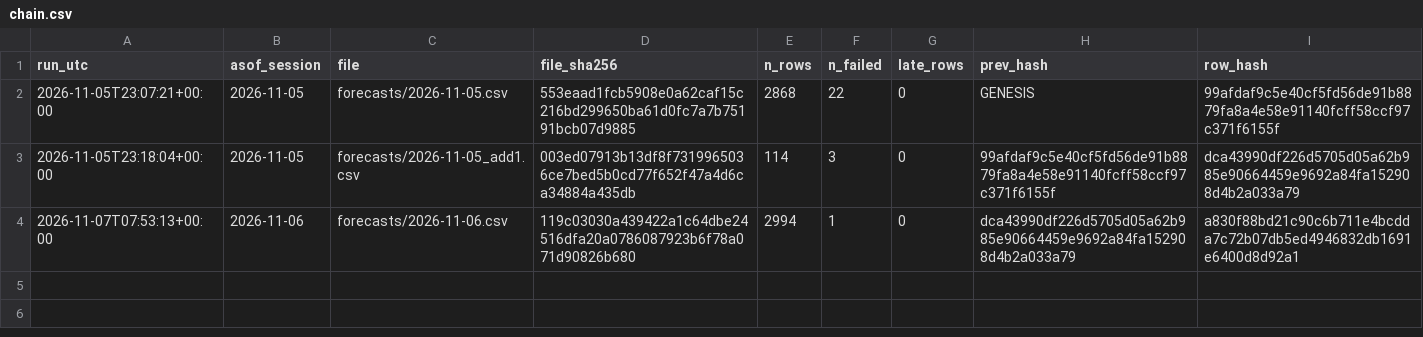
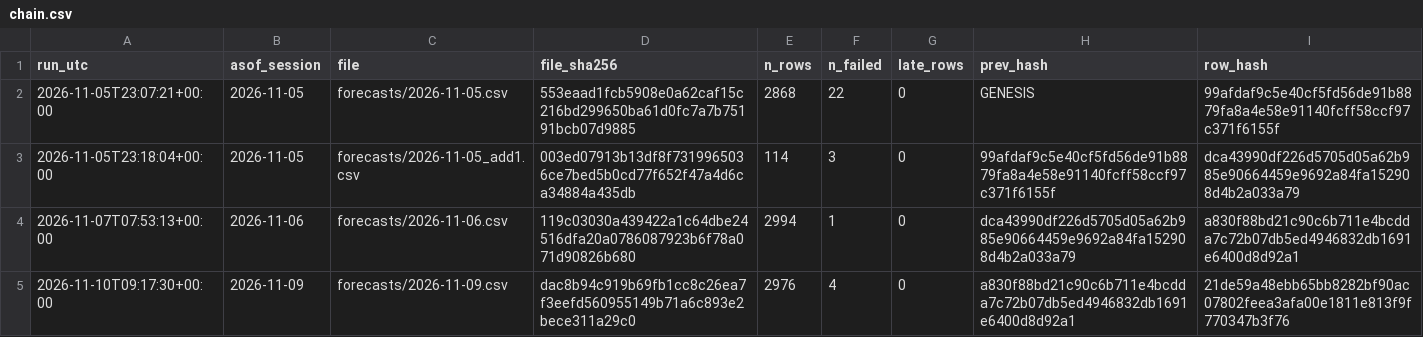
Before and after one commit to harshatangirala/nexus-alpha, a CSV file: shadow/v1.1/chain.csv, drawn as a sheet; the diff names each change by its address in the sheet, - before the commit and + after, or states it on an @@ line.

```diff
--- a/shadow/v1.1/chain.csv
+++ b/shadow/v1.1/chain.csv
+row 5: 2026-11-10T09:17:30+00:00 | 2026-11-09 | forecasts/2026-11-09.csv | dac8b94c919b69fb1cc8c26ea7f3eefd560955149b71a6c893e2bece311a29c0 | 2976 | 4 | 0 | a830f88bd21c90c6b711e4bcdda7c72b07db5ed4946832db1691e6400d8d92a1 | 21de59a48ebb65bb8282bf90ac07802feea3afa00e1811e813f9f770347b3f76
```
Also changed, not shown: shadow/market_e19/chain.csv, shadow/v2/chain.csv, 14 other files.
